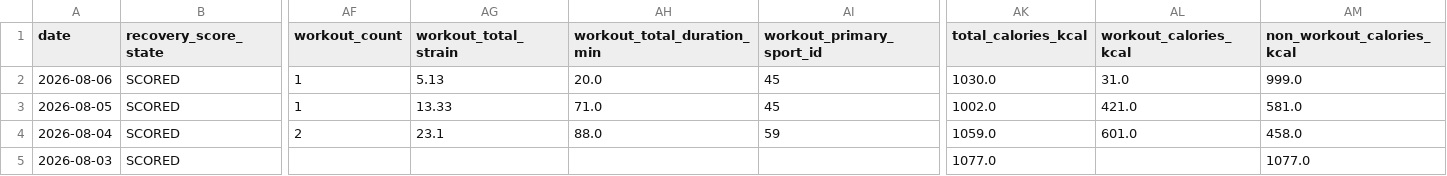
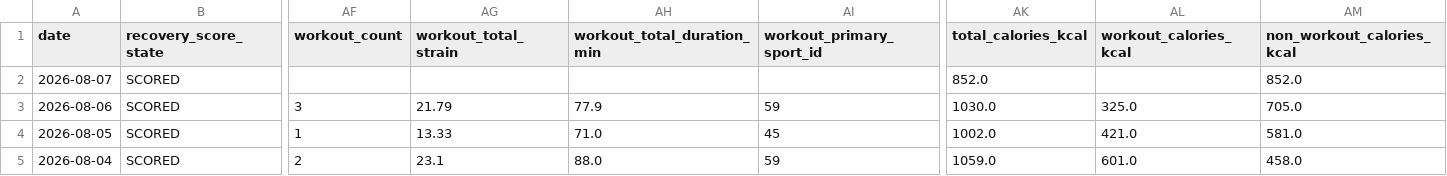
Before and after one commit to auckiefenstermacher19-cmd/Health-Tracker, a CSV file: Health_Tracker_Master.csv, drawn as a sheet; only a part is shown, gaps mark what is left out; the shorter side is filled out with more unchanged rows; addresses are those after the commit; rows hold the shown columns only; the diff names each change by its address in the sheet, - before the commit and + after, or states it on an @@ line.

```diff
--- a/Health_Tracker_Master.csv
+++ b/Health_Tracker_Master.csv
+row 2: 2026-08-07 | SCORED |  |  |  |  | 852.0 |  | 852.0
-AF3 (workout_count): 1
+AF3 (workout_count): 3
-AG3 (workout_total_strain): 5.13
+AG3 (workout_total_strain): 21.79
-AH3 (workout_total_duration_min): 20.0
+AH3 (workout_total_duration_min): 77.9
-AI3 (workout_primary_sport_id): 45
+AI3 (workout_primary_sport_id): 59
-AL3 (workout_calories_kcal): 31.0
+AL3 (workout_calories_kcal): 325.0
-AM3 (non_workout_calories_kcal): 999.0
+AM3 (non_workout_calories_kcal): 705.0
```
Also changed, not shown: 3 other files.
